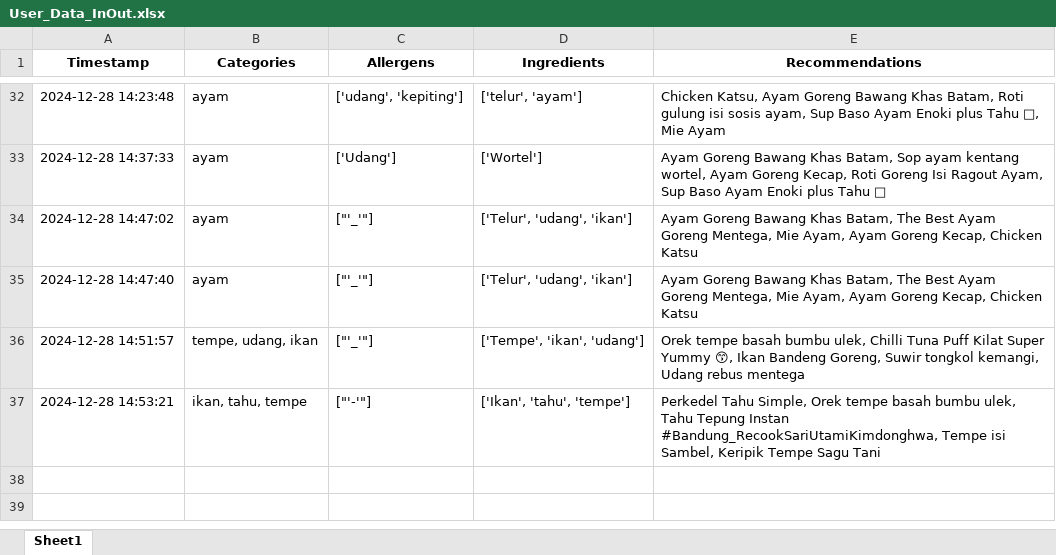
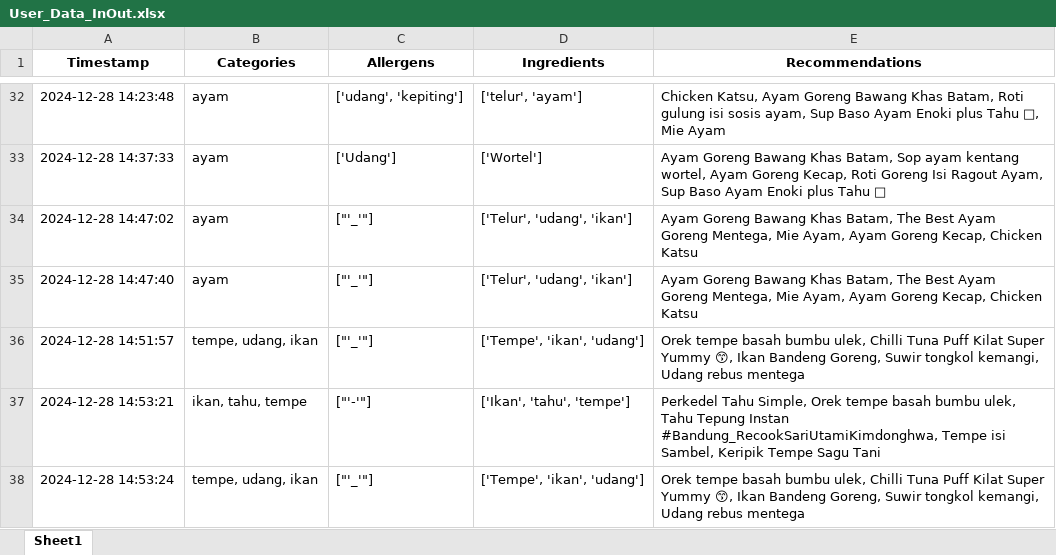
Before and after one commit to Panda-Bulat/panda, an Excel workbook: User_Data_InOut.xlsx, sheet Sheet1, drawn as a sheet; only a part is shown, gaps mark what is left out; values as stored, in another font and other column widths than the file's, no borders; the diff names each change by its address in the sheet, - before the commit and + after, or states it on an @@ line.

Commit message:
Updating user data

```diff
--- a/User_Data_InOut.xlsx (sheet Sheet1)
+++ b/User_Data_InOut.xlsx (sheet Sheet1)
+row 38: 2024-12-28 14:53:24 | tempe, udang, ikan | ["'_'"] | ['Tempe', 'ikan', 'udang'] | Orek tempe basah bumbu ulek, Chilli Tuna Puff Kilat Super Yummy 😙, Ikan Bandeng Goreng, Suwir tongkol kemangi, Udang rebus mentega
```
